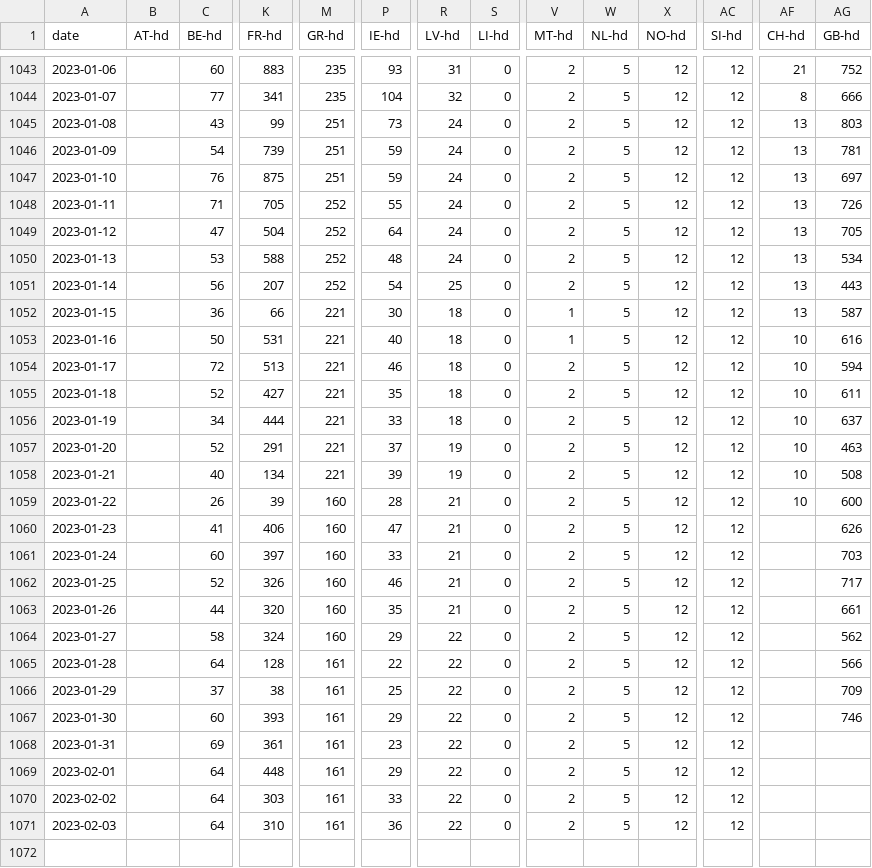
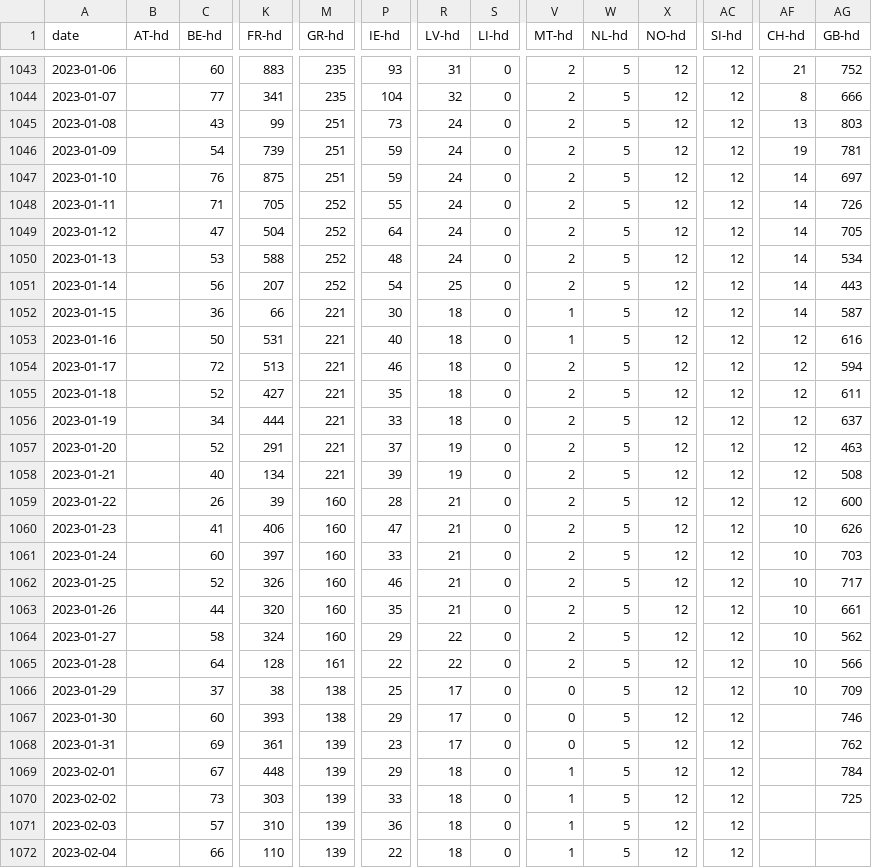
Before and after one commit to pypm/data, a CSV file: covid19/EU/eu-ecdc-pypm.csv, drawn as a sheet; only a part is shown, gaps mark what is left out; rows hold the shown columns only; the diff covers the shown part only; the diff names each change by its address in the sheet, - before the commit and + after, or states it on an @@ line.

```diff
--- a/covid19/EU/eu-ecdc-pypm.csv
+++ b/covid19/EU/eu-ecdc-pypm.csv
-AF1046 (CH-hd): 13
+AF1046 (CH-hd): 19
-AF1047:AF1052 (CH-hd): 13
+AF1047:AF1052 (CH-hd): 14
-AF1053:AF1059 (CH-hd): 10
+AF1053:AF1059 (CH-hd): 12
-AF1060:AF1066 (CH-hd): (empty)
+AF1060:AF1066 (CH-hd): 10
-M1066:M1067 (GR-hd): 161
+M1066:M1067 (GR-hd): 138
-R1066:R1068 (LV-hd): 22
+R1066:R1068 (LV-hd): 17
-V1066:V1068 (MT-hd): 2
+V1066:V1068 (MT-hd): 0
-M1068:M1071 (GR-hd): 161
+M1068:M1071 (GR-hd): 139
-AG1068 (GB-hd): (empty)
+AG1068 (GB-hd): 762
-C1069 (BE-hd): 64
+C1069 (BE-hd): 67
-R1069:R1071 (LV-hd): 22
+R1069:R1071 (LV-hd): 18
-V1069:V1071 (MT-hd): 2
+V1069:V1071 (MT-hd): 1
-AG1069 (GB-hd): (empty)
+AG1069 (GB-hd): 784
-C1070 (BE-hd): 64
+C1070 (BE-hd): 73
-AG1070 (GB-hd): (empty)
+AG1070 (GB-hd): 725
-C1071 (BE-hd): 64
+C1071 (BE-hd): 57
+row 1072: 2023-02-04 |  | 66 | 110 | 139 | 22 | 18 | 0 | 1 | 5 | 12 | 12
```
Also changed, not shown: 6 added rows and 12 edited cells elsewhere in this file, covid19/EU/eu-jhu-pypm.csv, covid19/EU/eu-vacc-pypm.csv, 4 other files.
